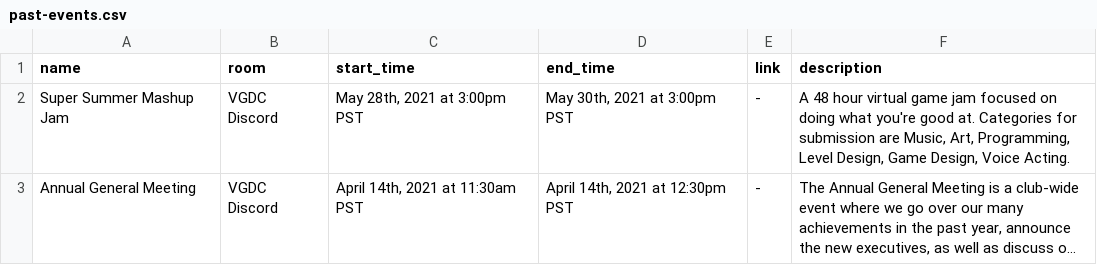
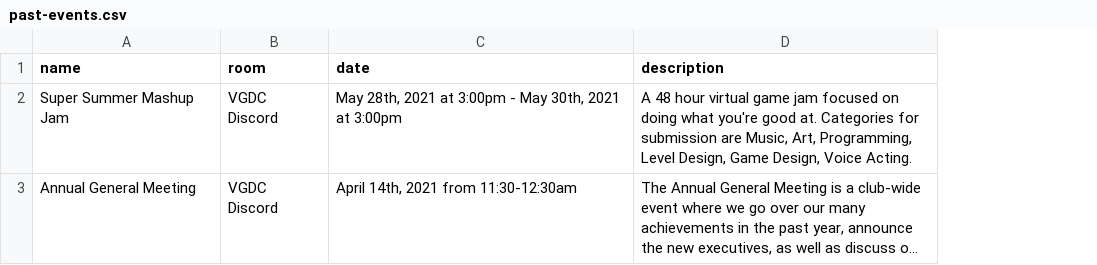
Before and after one commit to ubco-video-game-development-club/ubco-video-game-development-club.github.io, a CSV file: _data/past-events.csv, drawn as a sheet; long unchanged cells end in …; removed rows and columns are numbered as before the commit, all else as after; the diff names each change by its address in the sheet, - before the commit and + after, or states it on an @@ line.

Commit message:
Update events

```diff
--- a/_data/past-events.csv
+++ b/_data/past-events.csv
-column C (start_time), rows 2-3: May 28th, 2021 at 3:00pm PST | April 14th, 2021 at 11:30am PST
-column D (end_time), rows 2-3: May 30th, 2021 at 3:00pm PST | April 14th, 2021 at 12:30pm PST
-column E (link), rows 2-3: - | -
+column C (date), rows 2-3: May 28th, 2021 at 3:00pm - May 30th, 2021 at 3:00pm | April 14th, 2021 from 11:30-12:30am
```
Also changed, not shown: 4 other files.
